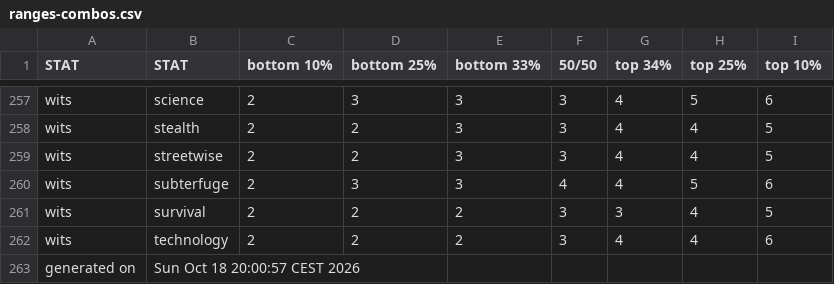
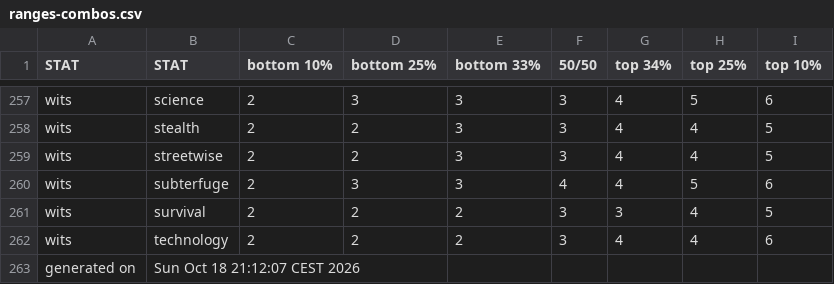
Before and after one commit to benjaminrosenbaum/benjaminrosenbaum.github.io, a CSV file: stats/deeper-state/ranges-combos.csv, drawn as a sheet; only a part is shown, gaps mark what is left out.

Commit message:
new deeper-state stats

```diff
--- a/stats/deeper-state/ranges-combos.csv
+++ b/stats/deeper-state/ranges-combos.csv
@@ -262,2 +262,2 @@ wits,survival,2,2,2,3,3,4,5
 wits,technology,2,2,2,3,4,4,6
-generated on,Sun Oct 18 20:00:57 CEST 2026
+generated on,Sun Oct 18 21:12:07 CEST 2026
```
Also changed, not shown: stats/deeper-state/ranges.csv, 5 other files.
